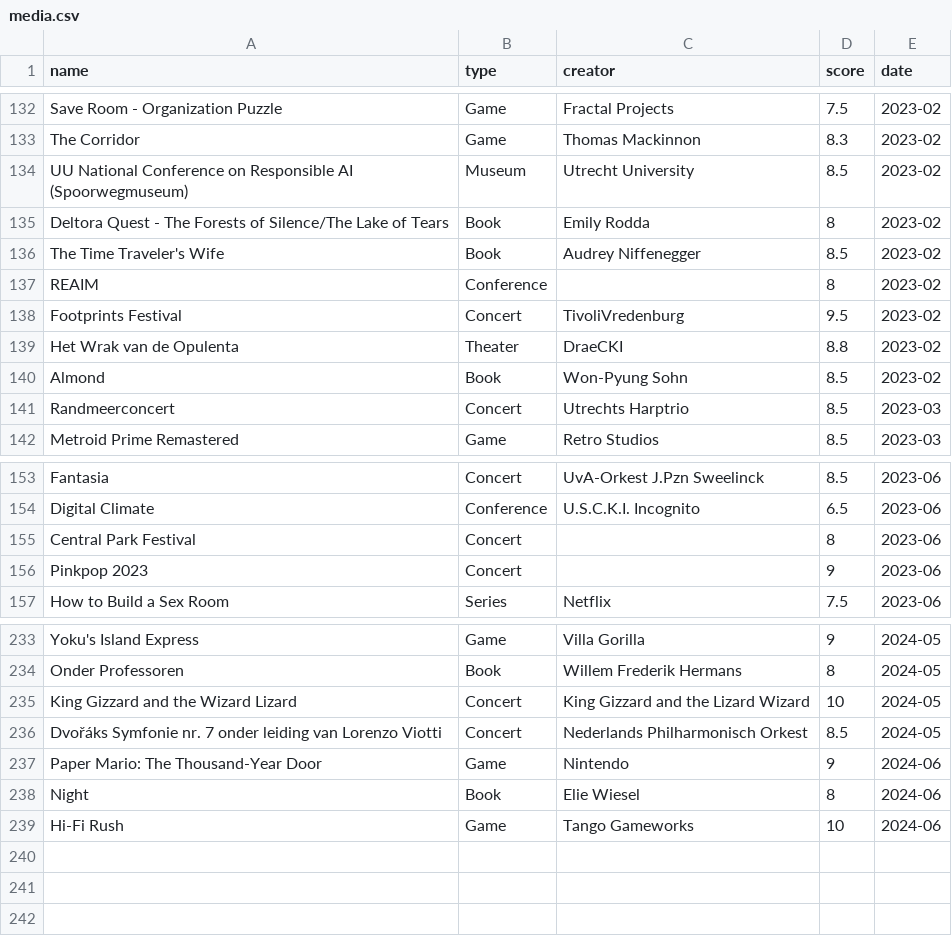
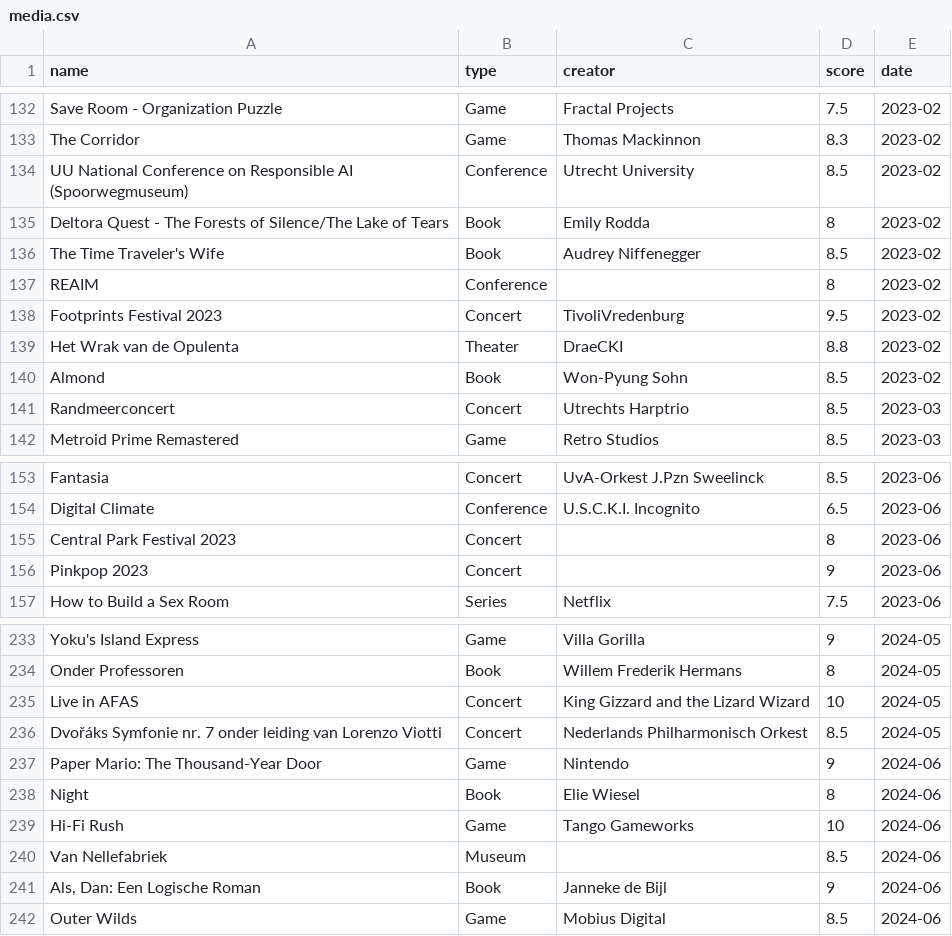
Before and after one commit to frank-wildenburg/Personal, a CSV file: docs/media.csv, drawn as a sheet; only a part is shown, gaps mark what is left out.

Commit message:
Update media

```diff
--- a/docs/media.csv
+++ b/docs/media.csv
@@ -133,3 +133,3 @@ name,type,creator,score,date
 "The Corridor","Game","Thomas Mackinnon",8.3,"2023-02"
-"UU National Conference on Responsible AI (Spoorwegmuseum)","Museum","Utrecht University",8.5,"2023-02"
+"UU National Conference on Responsible AI (Spoorwegmuseum)","Conference","Utrecht University",8.5,"2023-02"
 "Deltora Quest - The Forests of Silence/The Lake of Tears","Book","Emily Rodda",8,"2023-02"
@@ -137,3 +137,3 @@ name,type,creator,score,date
 "REAIM","Conference","",8,"2023-02"
-"Footprints Festival","Concert","TivoliVredenburg",9.5,"2023-02"
+"Footprints Festival 2023","Concert","TivoliVredenburg",9.5,"2023-02"
 "Het Wrak van de Opulenta","Theater","DraeCKI",8.8,"2023-02"
@@ -154,3 +154,3 @@ name,type,creator,score,date
 "Digital Climate","Conference","U.S.C.K.I. Incognito",6.5,"2023-06"
-"Central Park Festival","Concert","",8,"2023-06"
+"Central Park Festival 2023","Concert","",8,"2023-06"
 "Pinkpop 2023","Concert","",9,"2023-06"
@@ -234,3 +234,3 @@ name,type,creator,score,date
 "Onder Professoren","Book","Willem Frederik Hermans",8,"2024-05"
-"King Gizzard and the Wizard Lizard","Concert","King Gizzard and the Lizard Wizard",10,"2024-05"
+"Live in AFAS","Concert","King Gizzard and the Lizard Wizard",10,"2024-05"
 "Dvořáks Symfonie nr. 7 onder leiding van Lorenzo Viotti","Concert","Nederlands Philharmonisch Orkest",8.5,"2024-05"
@@ -239 +239,4 @@ name,type,creator,score,date
 "Hi-Fi Rush","Game","Tango Gameworks",10,"2024-06"
+"Van Nellefabriek","Museum","",8.5,"2024-06"
+"Als, Dan: Een Logische Roman","Book","Janneke de Bijl",9,"2024-06"
+"Outer Wilds","Game","Mobius Digital",8.5,"2024-06"
```
Also changed, not shown: 13 other files.
